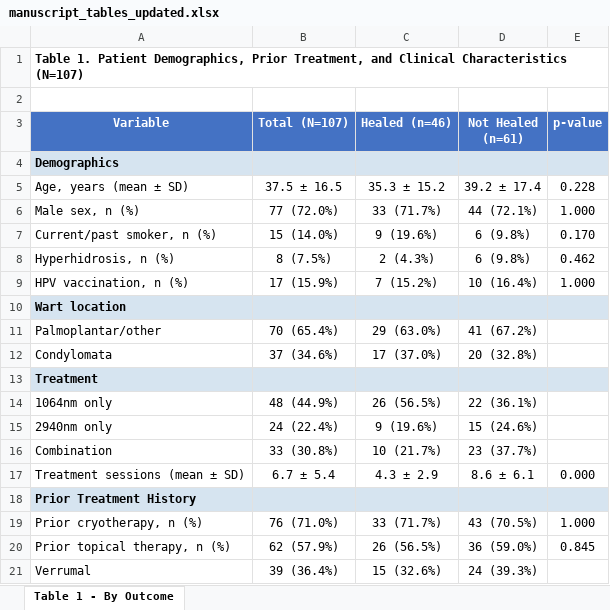
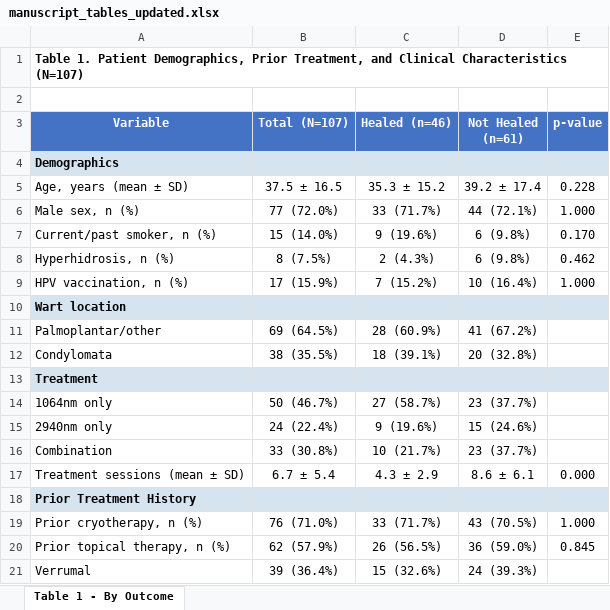
Before and after one commit to kaplanderm/claude-academy, an Excel workbook: manuscript_tables_updated.xlsx, sheet Table 1 - By Outcome, drawn as a sheet; only a part is shown; values as stored, in another font and other column widths than the file's, no borders; the diff names each change by its address in the sheet, - before the commit and + after, or states it on an @@ line.

```diff
--- a/manuscript_tables_updated.xlsx (sheet Table 1 - By Outcome)
+++ b/manuscript_tables_updated.xlsx (sheet Table 1 - By Outcome)
-B11 (Total (N=107)): 70 (65.4%)
+B11 (Total (N=107)): 69 (64.5%)
-C11 (Healed (n=46)): 29 (63.0%)
+C11 (Healed (n=46)): 28 (60.9%)
-B12 (Total (N=107)): 37 (34.6%)
+B12 (Total (N=107)): 38 (35.5%)
-C12 (Healed (n=46)): 17 (37.0%)
+C12 (Healed (n=46)): 18 (39.1%)
-B14 (Total (N=107)): 48 (44.9%)
+B14 (Total (N=107)): 50 (46.7%)
-C14 (Healed (n=46)): 26 (56.5%)
+C14 (Healed (n=46)): 27 (58.7%)
-D14 (Not Healed (n=61)): 22 (36.1%)
+D14 (Not Healed (n=61)): 23 (37.7%)
```
Also changed, not shown: laser final manual table.xlsx, 1 other file.
